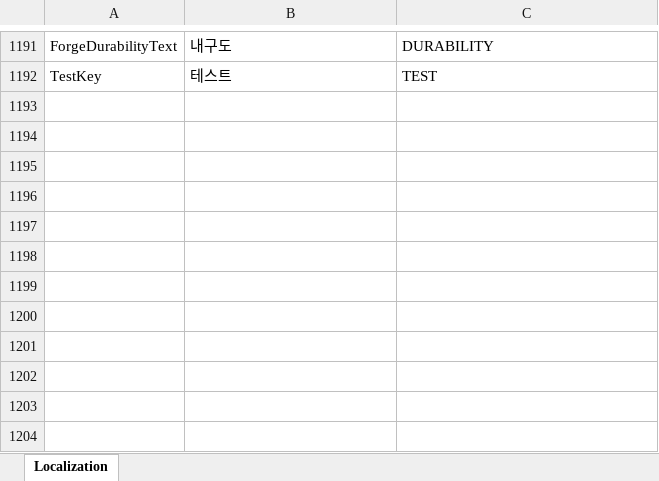
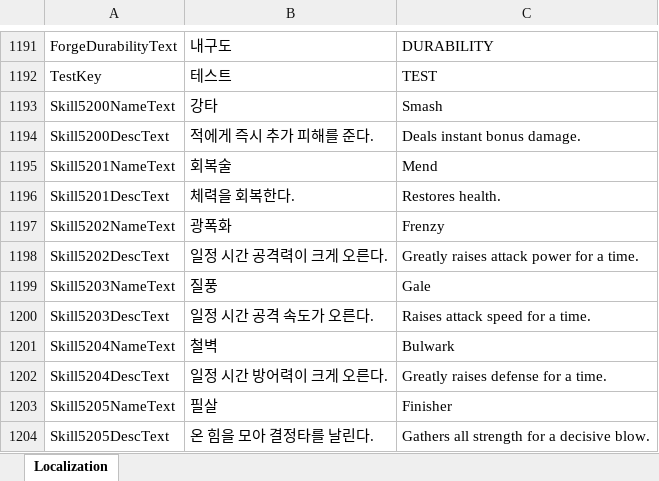
Before and after one commit to DoubleSmiths/RE001, an Excel workbook: Assets/@Resources/Data/Excel/LocalizationData.xlsx, sheet Localization, drawn as a sheet; only a part is shown, gaps mark what is left out; values as stored, in another font and other column widths than the file's, no borders; the diff names each change by its address in the sheet, - before the commit and + after, or states it on an @@ line.

```diff
--- a/Assets/@Resources/Data/Excel/LocalizationData.xlsx (sheet Localization)
+++ b/Assets/@Resources/Data/Excel/LocalizationData.xlsx (sheet Localization)
+row 1193: Skill5200NameText | 강타 | Smash
+row 1194: Skill5200DescText | 적에게 즉시 추가 피해를 준다. | Deals instant bonus damage.
+row 1195: Skill5201NameText | 회복술 | Mend
+row 1196: Skill5201DescText | 체력을 회복한다. | Restores health.
+row 1197: Skill5202NameText | 광폭화 | Frenzy
+row 1198: Skill5202DescText | 일정 시간 공격력이 크게 오른다. | Greatly raises attack power for a time.
+row 1199: Skill5203NameText | 질풍 | Gale
+row 1200: Skill5203DescText | 일정 시간 공격 속도가 오른다. | Raises attack speed for a time.
+row 1201: Skill5204NameText | 철벽 | Bulwark
+row 1202: Skill5204DescText | 일정 시간 방어력이 크게 오른다. | Greatly raises defense for a time.
+row 1203: Skill5205NameText | 필살 | Finisher
+row 1204: Skill5205DescText | 온 힘을 모아 결정타를 날린다. | Gathers all strength for a decisive blow.
```
Also changed, not shown: Assets/@Resources/Data/Excel/CreatureData.xlsx, Assets/@Resources/Data/Excel/MinMonData.xlsx, 28 other files.
